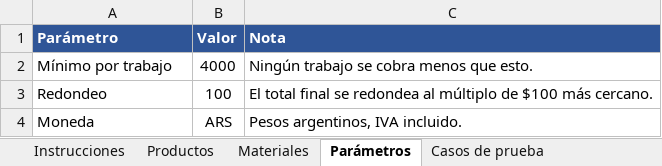
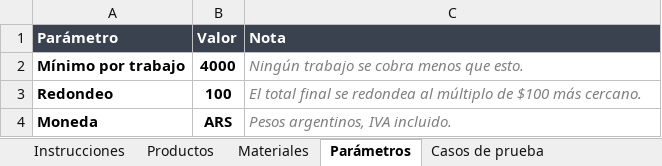
Before and after one commit to MartinFernandezSantia/AI-OS, an Excel workbook: project-context/TerminalGrafica/whatsapp-rag/Catalogo-TG-v2.xlsx, sheet Parámetros, drawn as a sheet; values as stored, in another font and other column widths than the file's, no borders; the diff names each change by its address in the sheet, - before the commit and + after, or states it on an @@ line.

```diff
--- a/project-context/TerminalGrafica/whatsapp-rag/Catalogo-TG-v2.xlsx (sheet Parámetros)
+++ b/project-context/TerminalGrafica/whatsapp-rag/Catalogo-TG-v2.xlsx (sheet Parámetros)
-A1:C1 fill: #2F5597
+A1:C1 fill: #3B424F
-A2:B4 bold: off
+A2:B4 bold: on
@@ C2:C4 italic: off → on, text colour: black → #808080 @@
```
Also changed, not shown: sheet Productos, sheet Materiales, sheet Instrucciones, sheet Casos de prueba.
